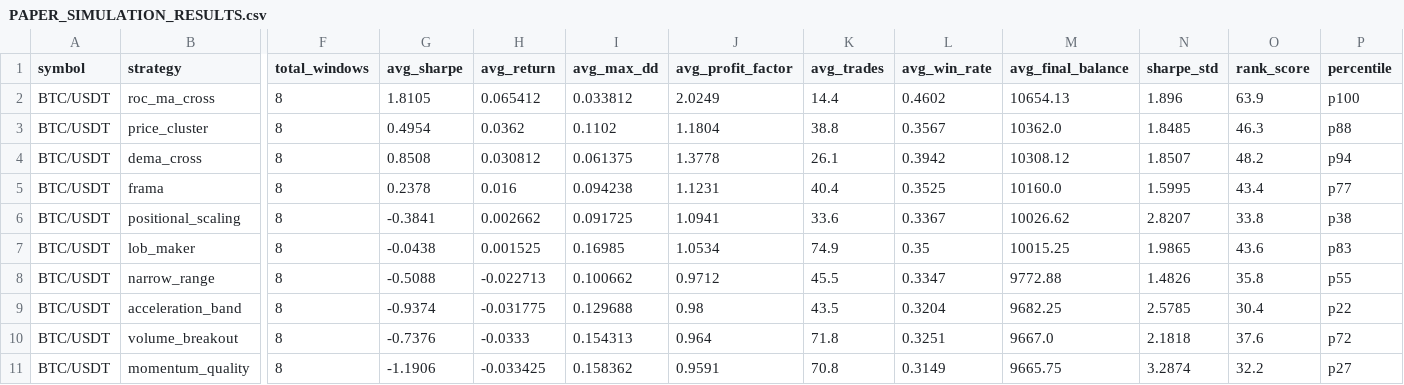
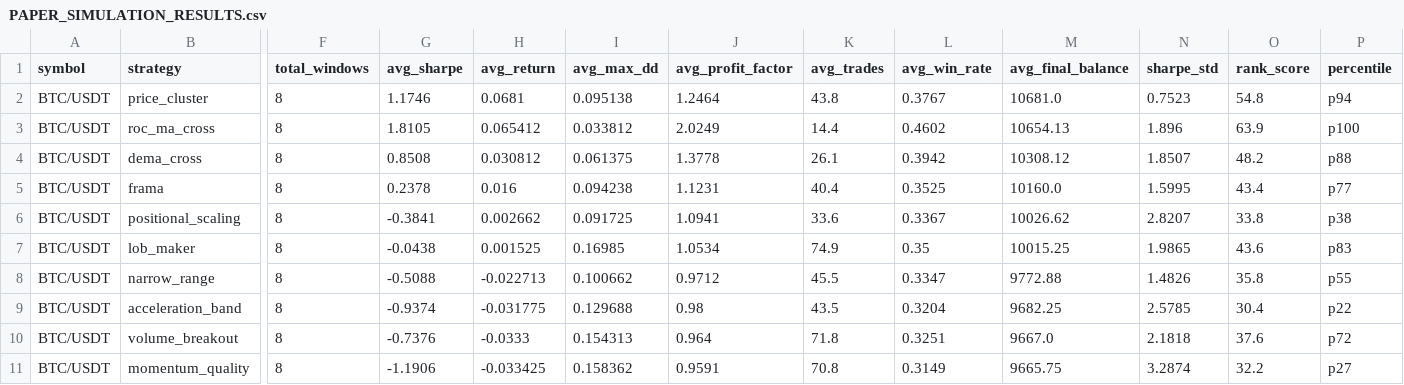
Before and after one commit to tjgus108/Trading, a CSV file: .claude-state/PAPER_SIMULATION_RESULTS.csv, drawn as a sheet; only a part is shown, gaps mark what is left out; removed rows and columns are numbered as before the commit, all else as after; rows hold the shown columns only; the diff covers the shown part only; the diff names each change by its address in the sheet, - before the commit and + after, or states it on an @@ line.

```diff
--- a/.claude-state/PAPER_SIMULATION_RESULTS.csv
+++ b/.claude-state/PAPER_SIMULATION_RESULTS.csv
+row 2: BTC/USDT | price_cluster | 8 | 1.1746 | 0.0681 | 0.095138 | 1.2464 | 43.8 | 0.3767 | 10681.0 | 0.7523 | 54.8 | p94
-row 3: BTC/USDT | price_cluster | 8 | 0.4954 | 0.0362 | 0.1102 | 1.1804 | 38.8 | 0.3567 | 10362.0 | 1.8485 | 46.3 | p88
-P4 (percentile): p94
+P4 (percentile): p88
```
Also changed, not shown: 2 added rows, 2 removed rows and 9 edited cells elsewhere in this file, 10 other files.
